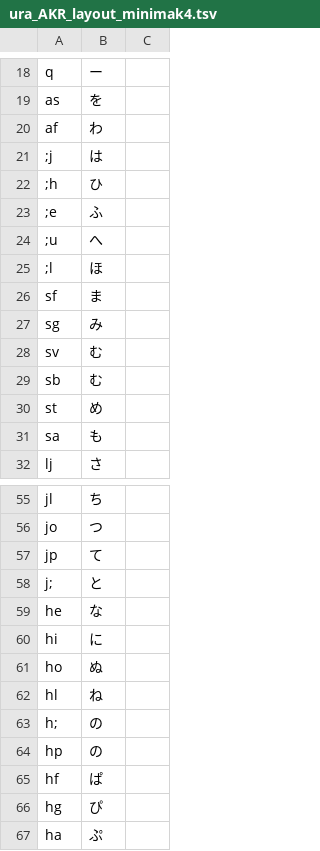
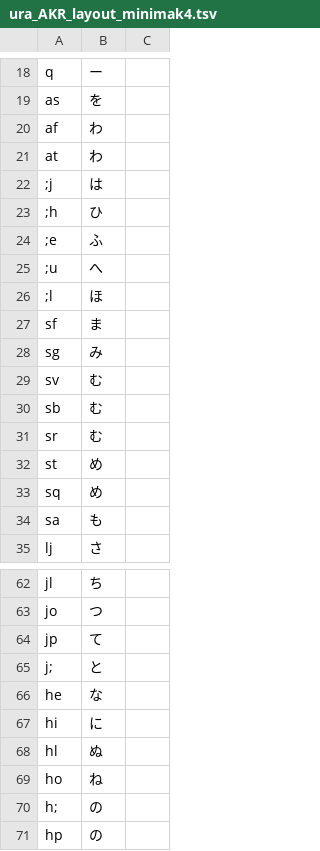
Before and after one commit to kirameister/AKR_input_sequence, a TSV file: ura/ura_AKR_layout_minimak4.tsv, drawn as a sheet; only a part is shown, gaps mark what is left out; the shorter side is filled out with more unchanged rows; the diff covers the shown part only.

```diff
--- a/ura/ura_AKR_layout_minimak4.tsv
+++ b/ura/ura_AKR_layout_minimak4.tsv
@@ -20,2 +20,3 @@ as	を
 af	わ
+at	わ
 ;j	は
@@ -29,3 +30,5 @@ sv	む
 sb	む
+sr	む
 st	め
+sq	め
 sa	も
@@ -60,4 +67,4 @@ he	な
 hi	に
-ho	ぬ
-hl	ね
+hl	ぬ
+ho	ね
 h;	の
```
Also changed, not shown: 4 added rows and 7 moved rows elsewhere in this file, ura/ura_AKR_layout.tsv, 2 other files.
